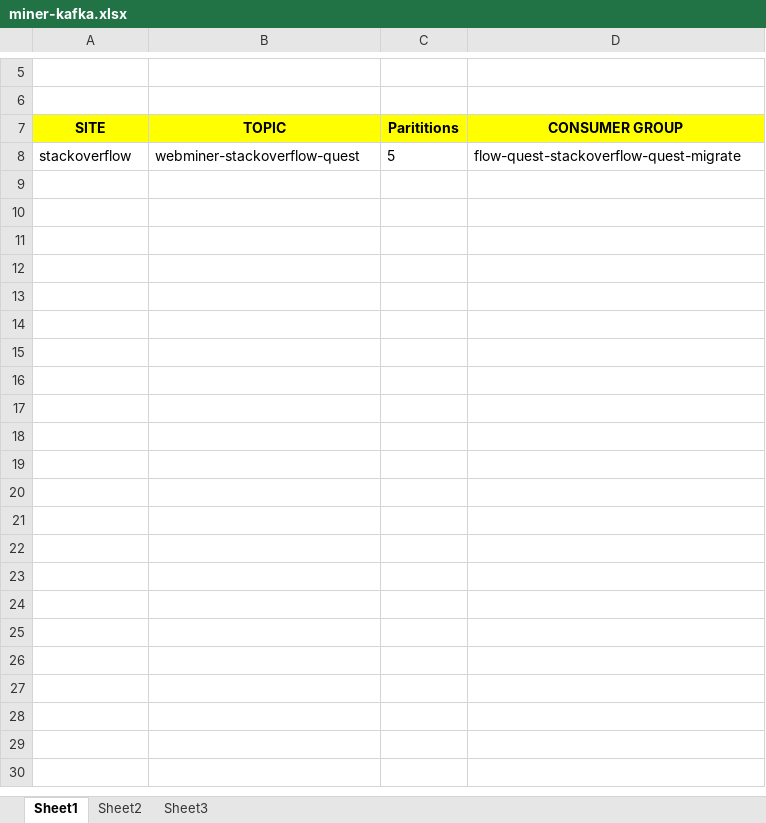
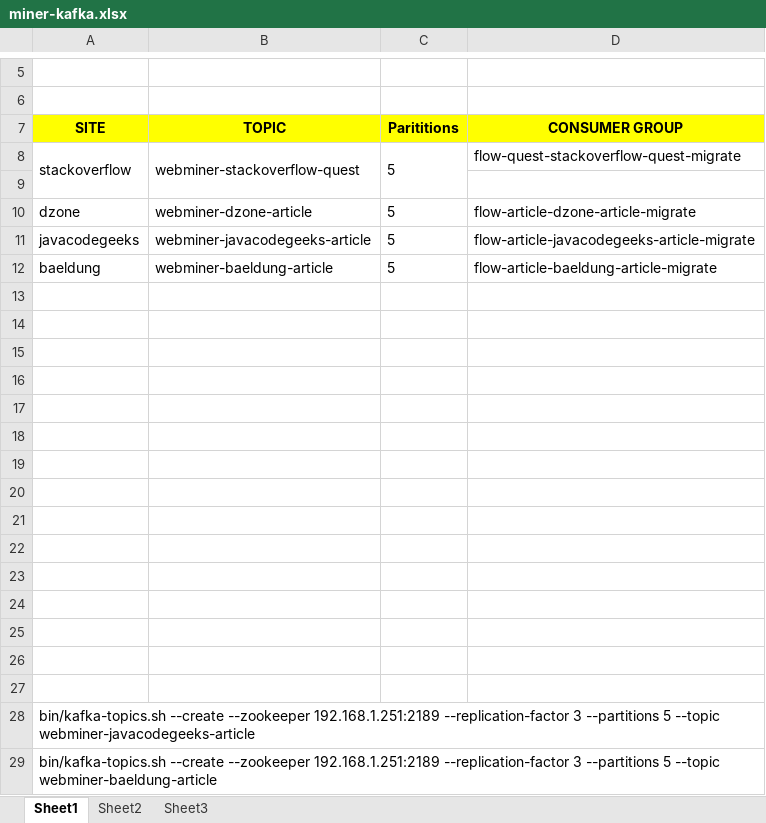
Before and after one commit to codetalkdotme/documents, an Excel workbook: flow/miner/miner-kafka.xlsx, sheet Sheet1, drawn as a sheet; only a part is shown, gaps mark what is left out; values as stored, in another font and other column widths than the file's, no borders; the diff names each change by its address in the sheet, - before the commit and + after, or states it on an @@ line.

```diff
--- a/flow/miner/miner-kafka.xlsx (sheet Sheet1)
+++ b/flow/miner/miner-kafka.xlsx (sheet Sheet1)
+A8:A9 merged
+B8:B9 merged
+C8:C9 merged
+row 9: (empty)
+row 10: dzone | webminer-dzone-article | 5 | flow-article-dzone-article-migrate
+row 11: javacodegeeks | webminer-javacodegeeks-article | 5 | flow-article-javacodegeeks-article-migrate
+row 12: baeldung | webminer-baeldung-article | 5 | flow-article-baeldung-article-migrate
+row 13: (empty)
+row 14: (empty)
+row 15: (empty)
+row 16: (empty)
+row 17: (empty)
+row 18: (empty)
+row 19: (empty)
+row 20: (empty)
+row 21: (empty)
+row 22: (empty)
+row 23: (empty)
+row 24: (empty)
+row 25: (empty)
+row 26: (empty)
+row 27: (empty)
+row 28: bin/kafka-topics.sh --create --zookeeper 192.168.1.251:2189 --replication-factor 3 --partitions 5 --topic webminer-javacodegeeks-article
+row 29: bin/kafka-topics.sh --create --zookeeper 192.168.1.251:2189 --replication-factor 3 --partitions 5 --topic webminer-baeldung-article
```
Also changed, not shown: flow/app/flow-es.xlsx, 12 other files.
